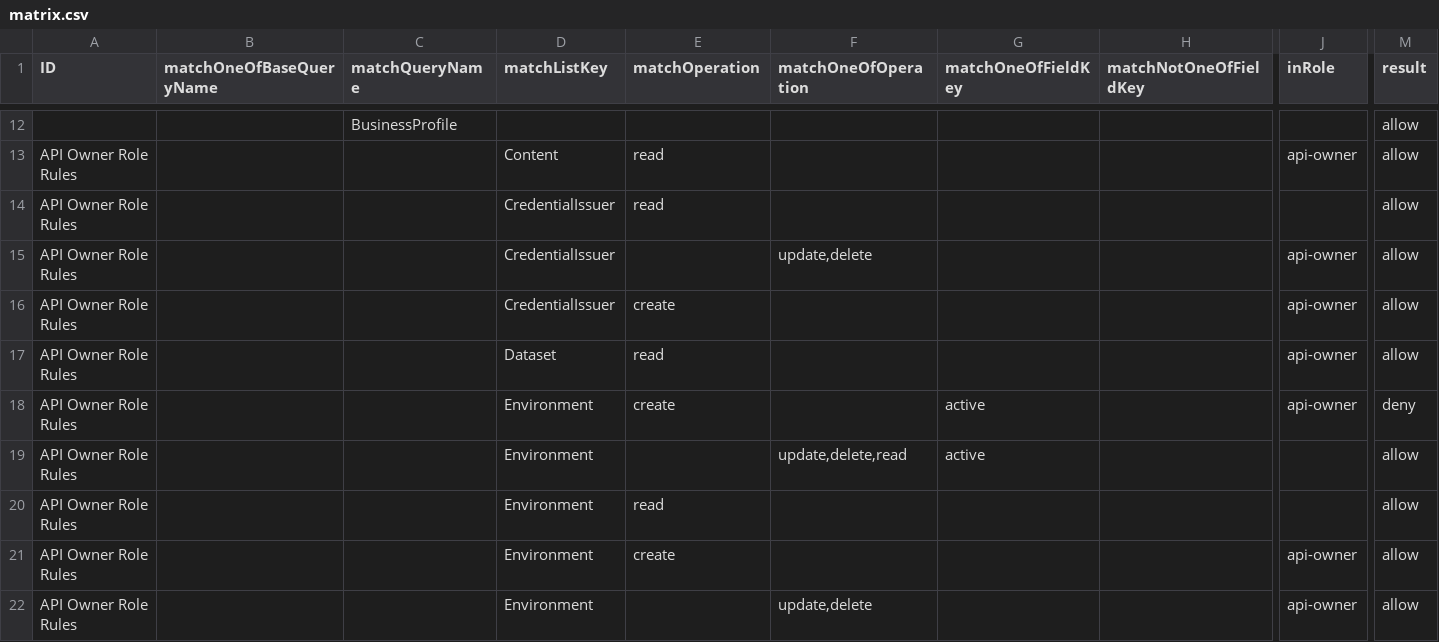
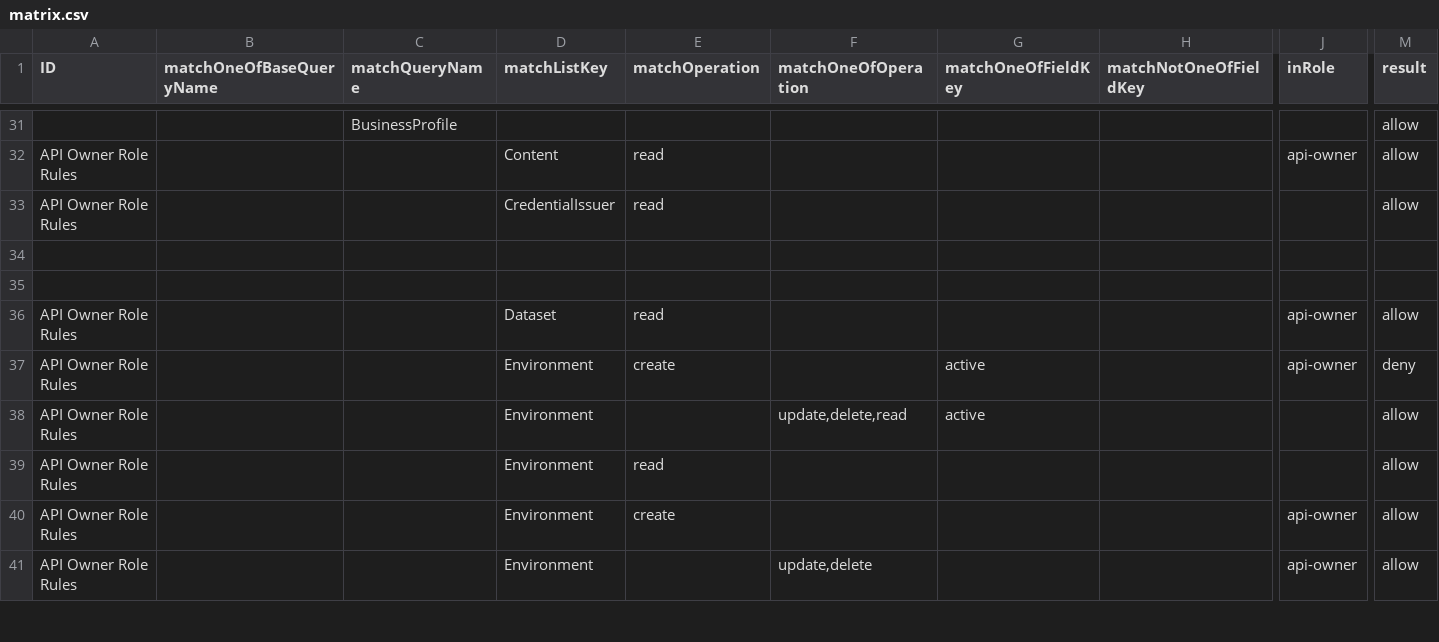
Before and after one commit to bcgov/api-services-portal, a CSV file: src/authz/matrix.csv, drawn as a sheet; only a part is shown, gaps mark what is left out; addresses are those after the commit; rows hold the shown columns only; the diff covers the shown part only; the diff names each change by its address in the sheet, - before the commit and + after, or states it on an @@ line.

```diff
--- a/src/authz/matrix.csv
+++ b/src/authz/matrix.csv
-row 34: API Owner Role Rules |  |  | CredentialIssuer |  | update,delete |  |  | api-owner | allow
+row 34: (empty)
-row 35: API Owner Role Rules |  |  | CredentialIssuer | create |  |  |  | api-owner | allow
+row 35: (empty)
```
Also changed, not shown: 19 added rows, 13 removed rows and 18 edited cells elsewhere in this file, 11 other files.
